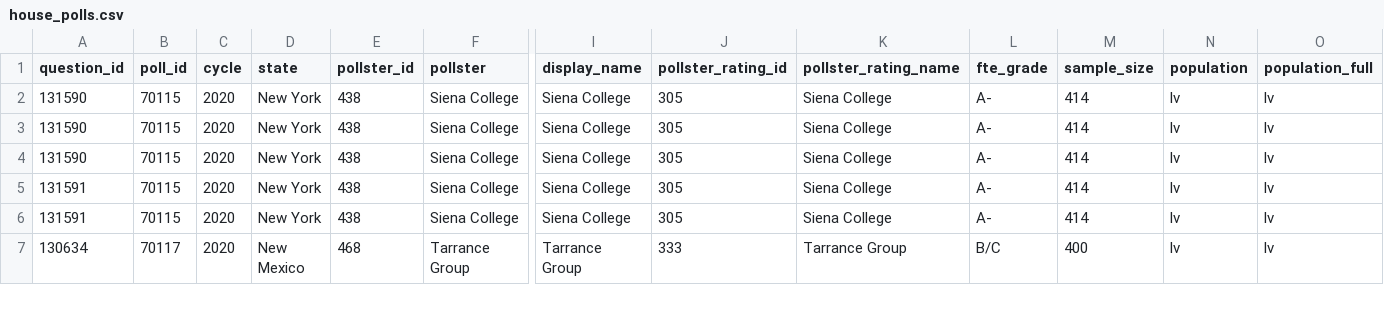
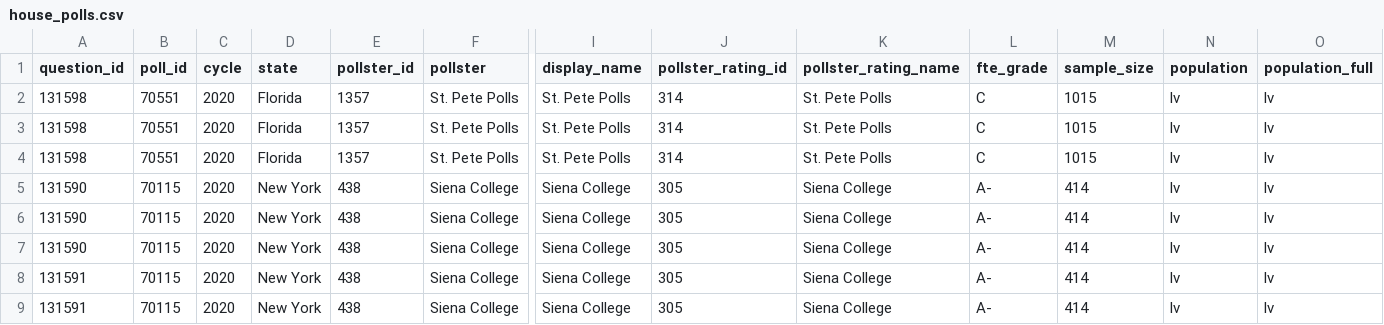
Before and after one commit to simonw/fivethirtyeight-polls, a CSV file: house_polls.csv, drawn as a sheet; only a part is shown, gaps mark what is left out; the shorter side is filled out with more unchanged rows; rows hold the shown columns only; the diff names each change by its address in the sheet, - before the commit and + after, or states it on an @@ line.

```diff
--- a/house_polls.csv
+++ b/house_polls.csv
+row 2: 131598 | 70551 | 2020 | Florida | 1357 | St. Pete Polls | St. Pete Polls | 314 | St. Pete Polls | C | 1015 | lv | lv
+row 3: 131598 | 70551 | 2020 | Florida | 1357 | St. Pete Polls | St. Pete Polls | 314 | St. Pete Polls | C | 1015 | lv | lv
+row 4: 131598 | 70551 | 2020 | Florida | 1357 | St. Pete Polls | St. Pete Polls | 314 | St. Pete Polls | C | 1015 | lv | lv
```
Also changed, not shown: generic_ballot_polls.csv, 2 other files.
